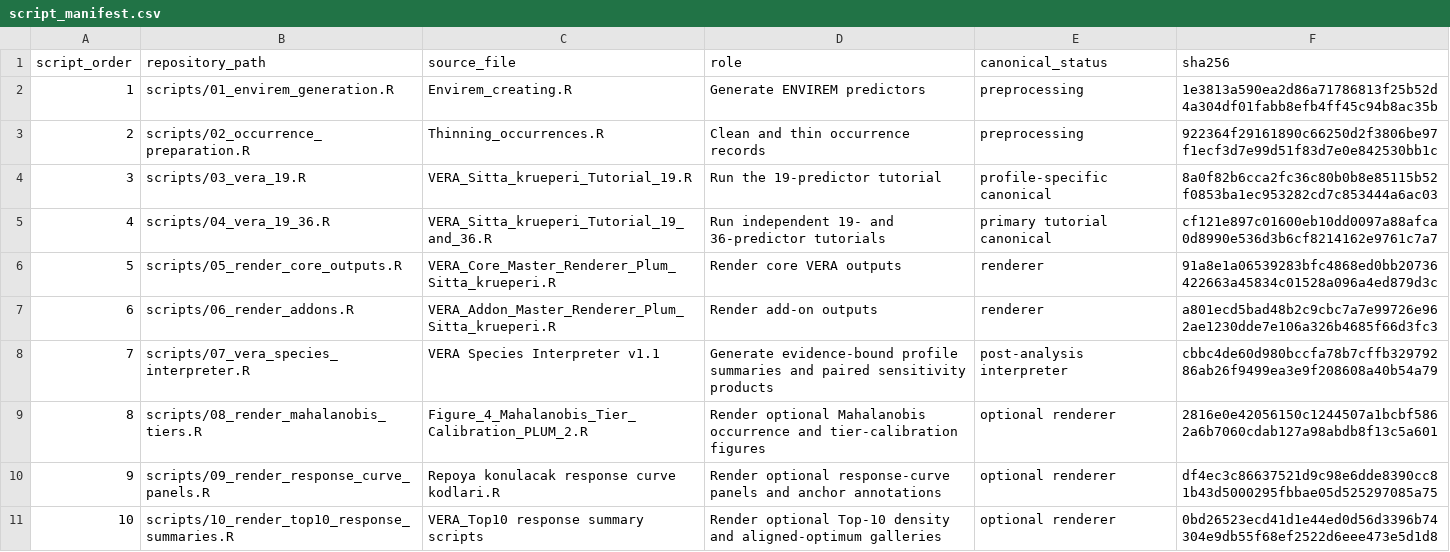
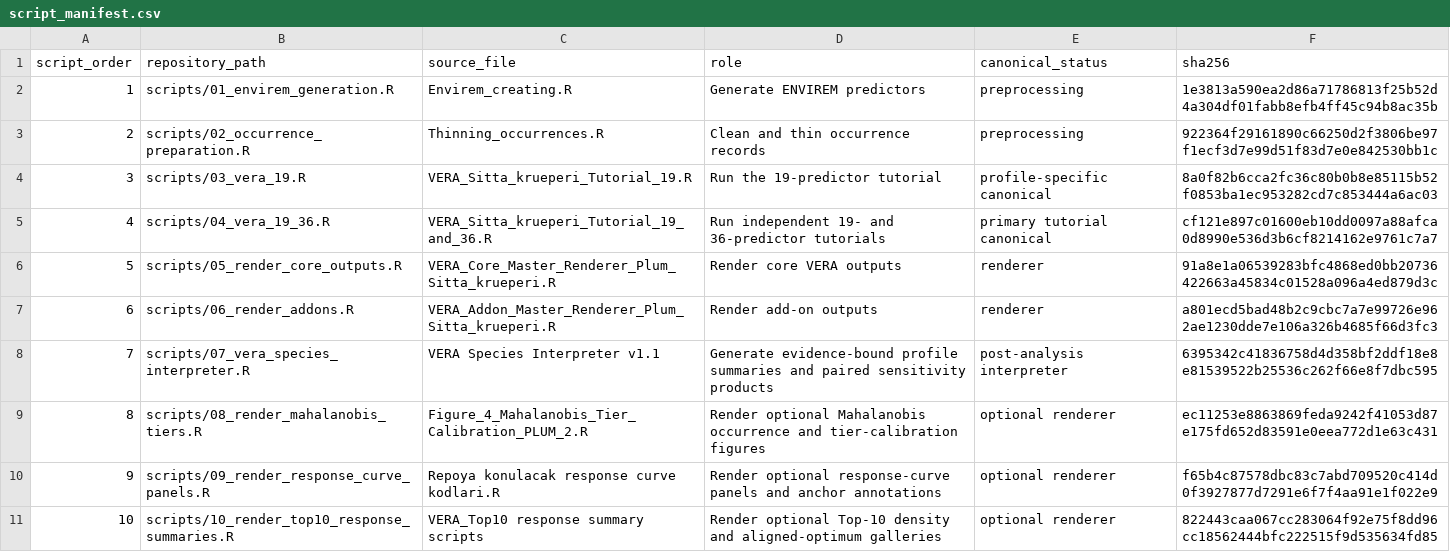
Before and after one commit to gok-wolf/VERA-climate-diagnostics, a CSV file: scripts/script_manifest.csv (was metadata/script_manifest.csv), drawn as a sheet.

Commit message:
Updating R scripts

```diff
--- a/metadata/script_manifest.csv
+++ b/scripts/script_manifest.csv
@@ -7,5 +7,5 @@ script_order,repository_path,source_file,role,canonical_status,sha256
 6,scripts/06_render_addons.R,VERA_Addon_Master_Renderer_Plum_Sitta_krueperi.R,Render add-on outputs,renderer,a801ecd5bad48b2c9cbc7a7e99726e962ae1230dde7e106a326b4685f66d3fc3
-7,scripts/07_vera_species_interpreter.R,VERA Species Interpreter v1.1,Generate evidence-bound profile summaries and paired sensitivity products,post-analysis interpreter,cbbc4de60d980bccfa78b7cffb32979286ab26f9499ea3e9f208608a40b54a79
-8,scripts/08_render_mahalanobis_tiers.R,Figure_4_Mahalanobis_Tier_Calibration_PLUM_2.R,Render optional Mahalanobis occurrence and tier-calibration figures,optional renderer,2816e0e42056150c1244507a1bcbf5862a6b7060cdab127a98abdb8f13c5a601
-9,scripts/09_render_response_curve_panels.R,Repoya konulacak response curve kodlari.R,Render optional response-curve panels and anchor annotations,optional renderer,df4ec3c86637521d9c98e6dde8390cc81b43d5000295fbbae05d525297085a75
-10,scripts/10_render_top10_response_summaries.R,VERA_Top10 response summary scripts,Render optional Top-10 density and aligned-optimum galleries,optional renderer,0bd26523ecd41d1e44ed0d56d3396b74304e9db55f68ef2522d6eee473e5d1d8
+7,scripts/07_vera_species_interpreter.R,VERA Species Interpreter v1.1,Generate evidence-bound profile summaries and paired sensitivity products,post-analysis interpreter,6395342c41836758d4d358bf2ddf18e8e81539522b25536c262f66e8f7dbc595
+8,scripts/08_render_mahalanobis_tiers.R,Figure_4_Mahalanobis_Tier_Calibration_PLUM_2.R,Render optional Mahalanobis occurrence and tier-calibration figures,optional renderer,ec11253e8863869feda9242f41053d87e175fd652d83591e0eea772d1e63c431
+9,scripts/09_render_response_curve_panels.R,Repoya konulacak response curve kodlari.R,Render optional response-curve panels and anchor annotations,optional renderer,f65b4c87578dbc83c7abd709520c414d0f3927877d7291e6f7f4aa91e1f022e9
+10,scripts/10_render_top10_response_summaries.R,VERA_Top10 response summary scripts,Render optional Top-10 density and aligned-optimum galleries,optional renderer,822443caa067cc283064f92e75f8dd96cc18562444bfc222515f9d535634fd85
```
Also changed, not shown: 8 other files.
